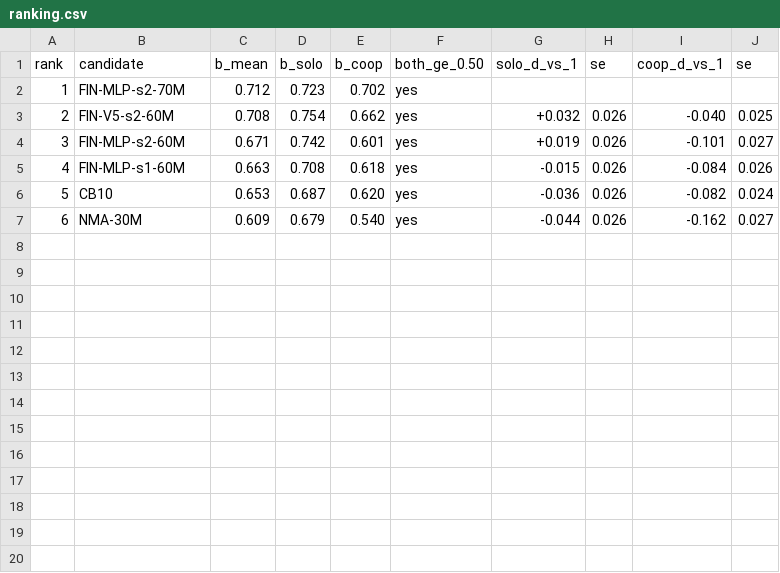
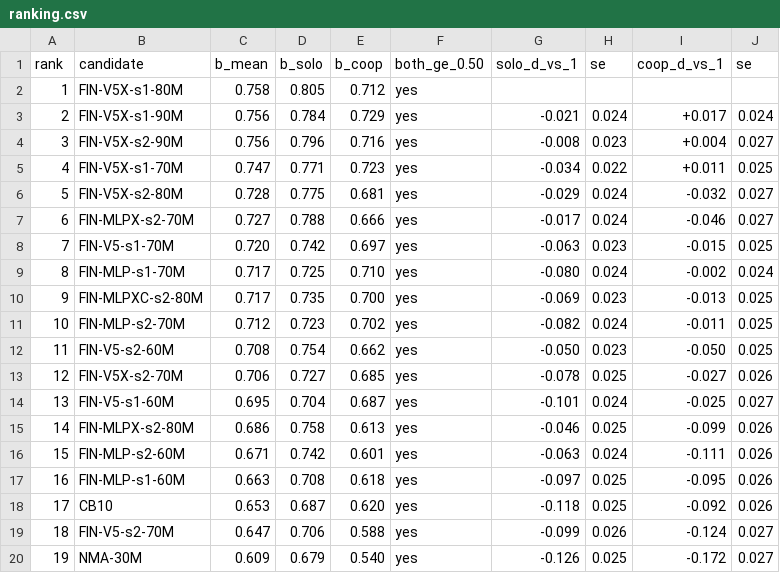
Before and after one commit to Stardust-minus/Stronghold-RL, a CSV file: records/final/ranking.csv, drawn as a sheet; addresses are those after the commit; the diff names each change by its address in the sheet, - before the commit and + after, or states it on an @@ line.

```diff
--- a/records/final/ranking.csv
+++ b/records/final/ranking.csv
+row 2: 1 | FIN-V5X-s1-80M | 0.758 | 0.805 | 0.712 | yes
+row 3: 2 | FIN-V5X-s1-90M | 0.756 | 0.784 | 0.729 | yes | -0.021 | 0.024 | +0.017 | 0.024
+row 4: 3 | FIN-V5X-s2-90M | 0.756 | 0.796 | 0.716 | yes | -0.008 | 0.023 | +0.004 | 0.027
+row 5: 4 | FIN-V5X-s1-70M | 0.747 | 0.771 | 0.723 | yes | -0.034 | 0.022 | +0.011 | 0.025
+row 6: 5 | FIN-V5X-s2-80M | 0.728 | 0.775 | 0.681 | yes | -0.029 | 0.024 | -0.032 | 0.027
+row 7: 6 | FIN-MLPX-s2-70M | 0.727 | 0.788 | 0.666 | yes | -0.017 | 0.024 | -0.046 | 0.027
+row 8: 7 | FIN-V5-s1-70M | 0.720 | 0.742 | 0.697 | yes | -0.063 | 0.023 | -0.015 | 0.025
+row 9: 8 | FIN-MLP-s1-70M | 0.717 | 0.725 | 0.710 | yes | -0.080 | 0.024 | -0.002 | 0.024
+row 10: 9 | FIN-MLPXC-s2-80M | 0.717 | 0.735 | 0.700 | yes | -0.069 | 0.023 | -0.013 | 0.025
@@ column A (rank) renumbered from row 11 down @@
-G11 (solo_d_vs_1): (empty)
+G11 (solo_d_vs_1): -0.082
-H11 (se): (empty)
+H11 (se): 0.024
-I11 (coop_d_vs_1): (empty)
+I11 (coop_d_vs_1): -0.011
-J11 (se): (empty)
+J11 (se): 0.025
-G12 (solo_d_vs_1): +0.032
+G12 (solo_d_vs_1): -0.050
-H12 (se): 0.026
+H12 (se): 0.023
-I12 (coop_d_vs_1): -0.040
+I12 (coop_d_vs_1): -0.050
+row 13: 12 | FIN-V5X-s2-70M | 0.706 | 0.727 | 0.685 | yes | -0.078 | 0.025 | -0.027 | 0.026
+row 14: 13 | FIN-V5-s1-60M | 0.695 | 0.704 | 0.687 | yes | -0.101 | 0.024 | -0.025 | 0.027
+row 15: 14 | FIN-MLPX-s2-80M | 0.686 | 0.758 | 0.613 | yes | -0.046 | 0.025 | -0.099 | 0.026
-G16 (solo_d_vs_1): +0.019
+G16 (solo_d_vs_1): -0.063
-H16 (se): 0.026
+H16 (se): 0.024
-I16 (coop_d_vs_1): -0.101
+I16 (coop_d_vs_1): -0.111
-J16 (se): 0.027
+J16 (se): 0.026
-G17 (solo_d_vs_1): -0.015
+G17 (solo_d_vs_1): -0.097
-H17:H18 (se): 0.026
+H17:H18 (se): 0.025
-I17 (coop_d_vs_1): -0.084
+I17 (coop_d_vs_1): -0.095
-G18 (solo_d_vs_1): -0.036
+G18 (solo_d_vs_1): -0.118
-I18 (coop_d_vs_1): -0.082
+I18 (coop_d_vs_1): -0.092
-J18 (se): 0.024
+J18 (se): 0.026
+row 19: 18 | FIN-V5-s2-70M | 0.647 | 0.706 | 0.588 | yes | -0.099 | 0.026 | -0.124 | 0.027
-G20 (solo_d_vs_1): -0.044
+G20 (solo_d_vs_1): -0.126
-H20 (se): 0.026
+H20 (se): 0.025
-I20 (coop_d_vs_1): -0.162
+I20 (coop_d_vs_1): -0.172
```
Also changed, not shown: docs/curves/final.csv, records/final/candidates.csv, 31 other files.
